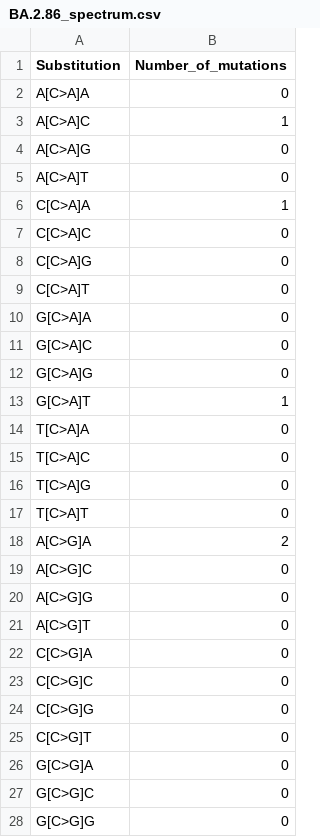
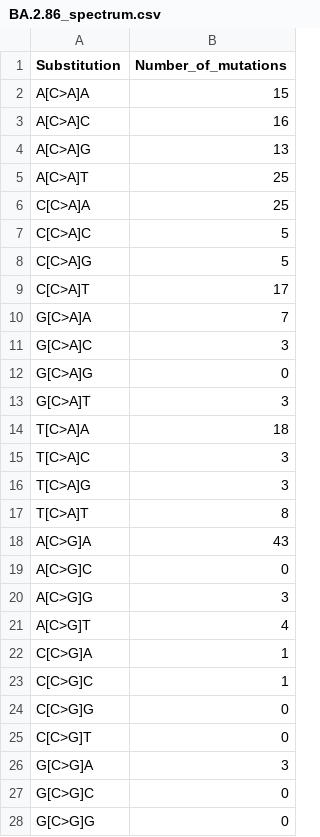
Before and after one commit to chrisruis/SARS-CoV-2_lineage_spectra, a CSV file: mutational_spectra/BA.2.86_spectrum.csv, drawn as a sheet; only a part is shown; the diff covers the shown part only.

```diff
--- a/mutational_spectra/BA.2.86_spectrum.csv
+++ b/mutational_spectra/BA.2.86_spectrum.csv
@@ -1,27 +1,27 @@
 Substitution,Number_of_mutations
-A[C>A]A,0
-A[C>A]C,1
-A[C>A]G,0
-A[C>A]T,0
-C[C>A]A,1
-C[C>A]C,0
-C[C>A]G,0
-C[C>A]T,0
-G[C>A]A,0
-G[C>A]C,0
+A[C>A]A,15
+A[C>A]C,16
+A[C>A]G,13
+A[C>A]T,25
+C[C>A]A,25
+C[C>A]C,5
+C[C>A]G,5
+C[C>A]T,17
+G[C>A]A,7
+G[C>A]C,3
 G[C>A]G,0
-G[C>A]T,1
-T[C>A]A,0
-T[C>A]C,0
-T[C>A]G,0
-T[C>A]T,0
-A[C>G]A,2
+G[C>A]T,3
+T[C>A]A,18
+T[C>A]C,3
+T[C>A]G,3
+T[C>A]T,8
+A[C>G]A,43
 A[C>G]C,0
-A[C>G]G,0
-A[C>G]T,0
-C[C>G]A,0
-C[C>G]C,0
+A[C>G]G,3
+A[C>G]T,4
+C[C>G]A,1
+C[C>G]C,1
 C[C>G]G,0
 C[C>G]T,0
-G[C>G]A,0
+G[C>G]A,3
 G[C>G]C,0
```
Also changed, not shown: 155 edited cells elsewhere in this file, mutational_spectra/BA.2.86_spectrum_rescaled.csv, 26 other files.
